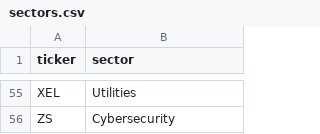
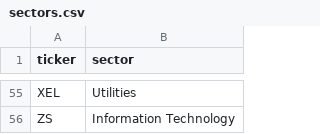
Before and after one commit to juandavidnh/andova-dashboard-pro, a CSV file: sectors.csv, drawn as a sheet; only a part is shown, gaps mark what is left out; the diff covers the shown part only; the diff names each change by its address in the sheet, - before the commit and + after, or states it on an @@ line.

```diff
--- a/sectors.csv
+++ b/sectors.csv
-B56 (sector): Cybersecurity
+B56 (sector): Information Technology
```
Also changed, not shown: 53 edited cells elsewhere in this file, weights.csv, 3 other files.
